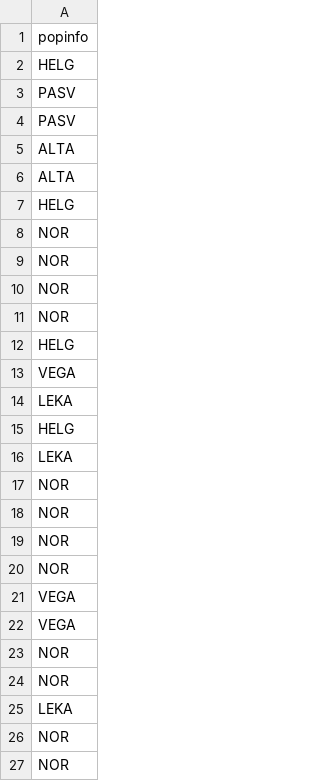
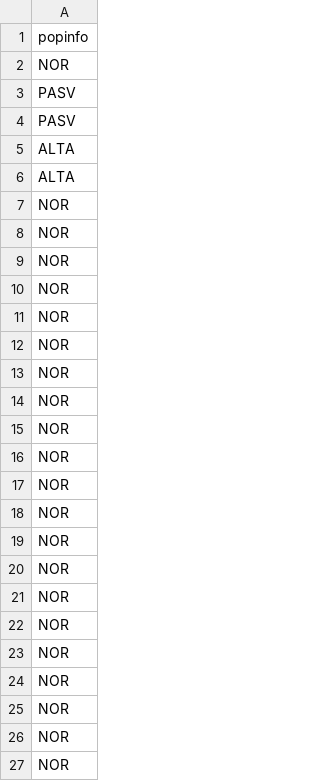
Before and after one commit to gdaviduu/House-Sparrow-Genome-Analysis, a CSV file: HS.sample_onlyPdomesticus.csv, drawn as a sheet; only a part is shown; the diff covers the shown part only.

Commit message:
Add files via upload

```diff
--- a/HS.sample_onlyPdomesticus.csv
+++ b/HS.sample_onlyPdomesticus.csv
@@ -1,3 +1,3 @@
 popinfo
-HELG
+NOR
 PASV
@@ -6,3 +6,2 @@ ALTA
 ALTA
-HELG
 NOR
@@ -11,7 +10,2 @@ NOR
 NOR
-HELG
-VEGA
-LEKA
-HELG
-LEKA
 NOR
@@ -20,7 +14,13 @@ NOR
 NOR
-VEGA
-VEGA
 NOR
 NOR
-LEKA
+NOR
+NOR
+NOR
+NOR
+NOR
+NOR
+NOR
+NOR
+NOR
 NOR
```
Also changed, not shown: 45 edited cells elsewhere in this file.
